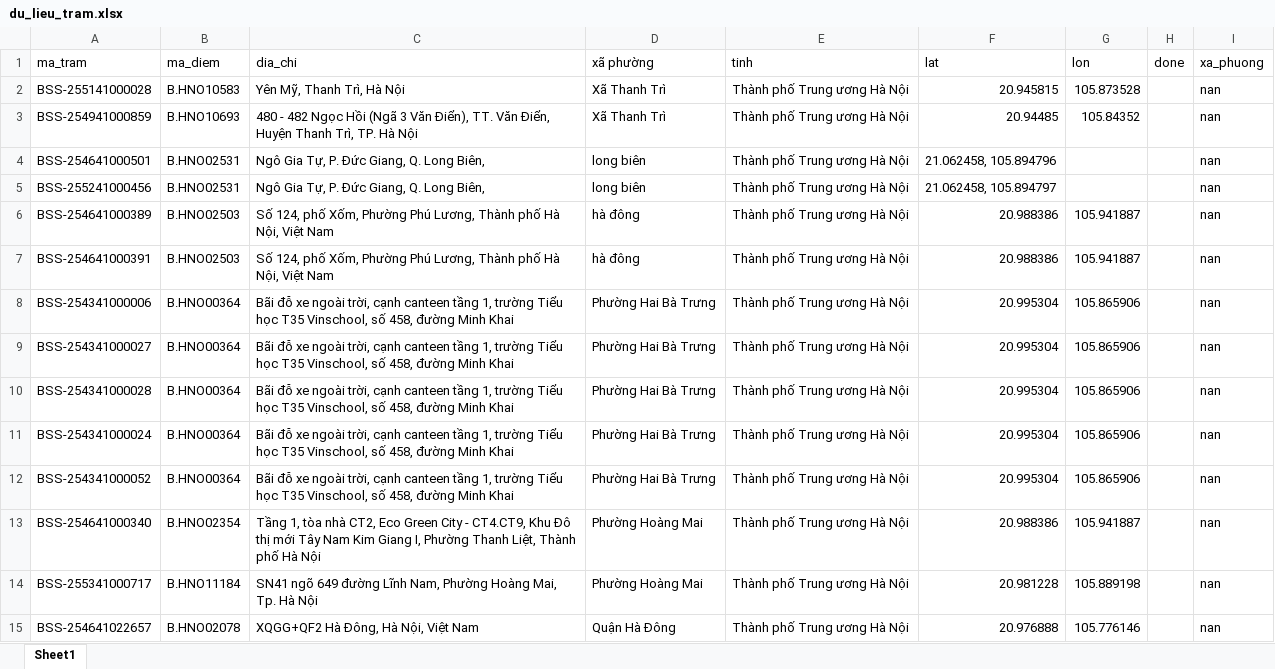
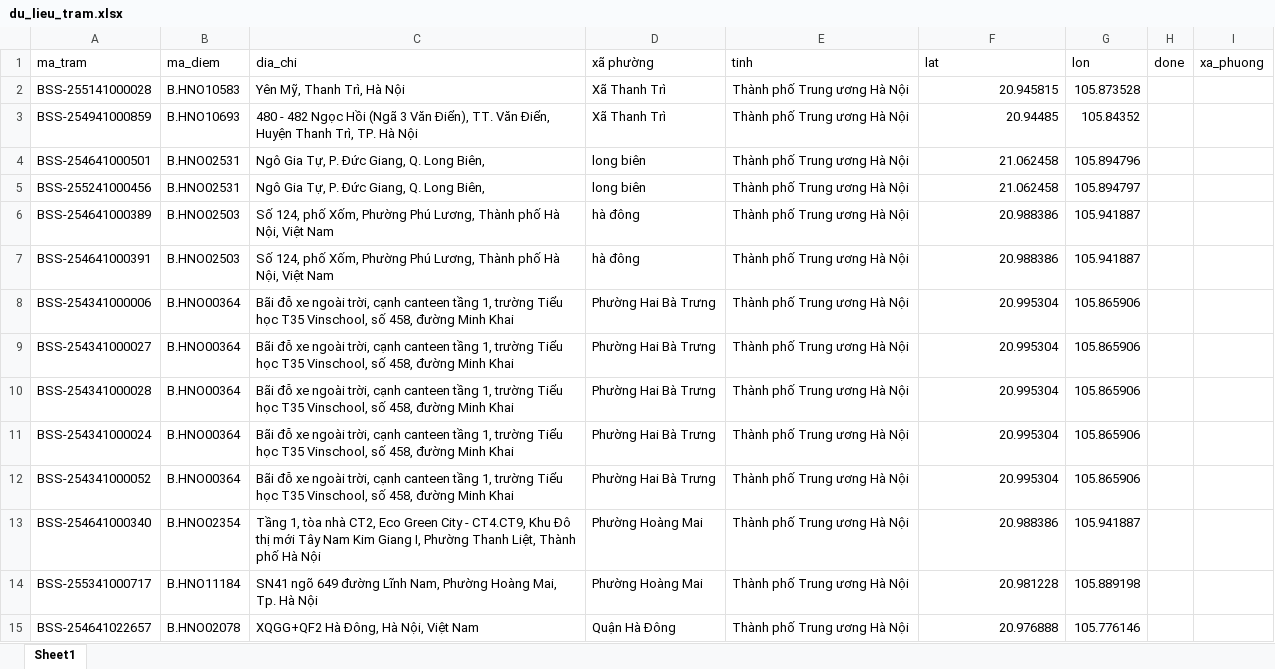
Before and after one commit to hthanhson/Demo, an Excel workbook: du_lieu_tram.xlsx, sheet Sheet1, drawn as a sheet; only a part is shown; values as stored, in another font and other column widths than the file's, no cell formats; the diff covers the shown part only; the diff names each change by its address in the sheet, - before the commit and + after, or states it on an @@ line.

```diff
--- a/du_lieu_tram.xlsx (sheet Sheet1)
+++ b/du_lieu_tram.xlsx (sheet Sheet1)
-I2:I15 (xa_phuong): nan
+I2:I15 (xa_phuong): (empty)
-F4 (lat): 21.062458, 105.894796
+F4 (lat): 21.062458
-G4 (lon): (empty)
+G4 (lon): 105.894796
-F5 (lat): 21.062458, 105.894797
+F5 (lat): 21.062458
-G5 (lon): (empty)
+G5 (lon): 105.894797
```
Also changed, not shown: 2 removed rows and 251 edited cells elsewhere in this sheet, cell formats, 1 other file.
